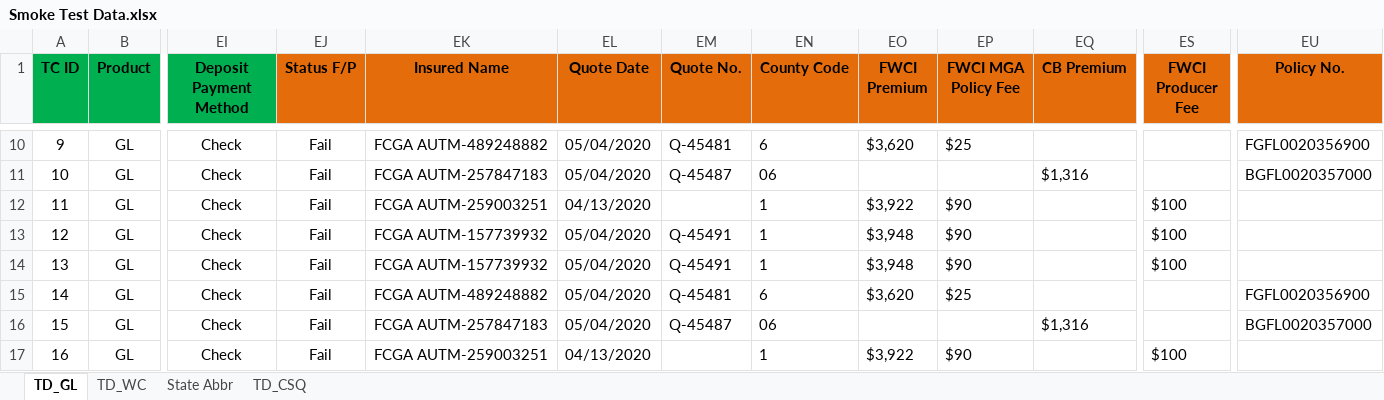
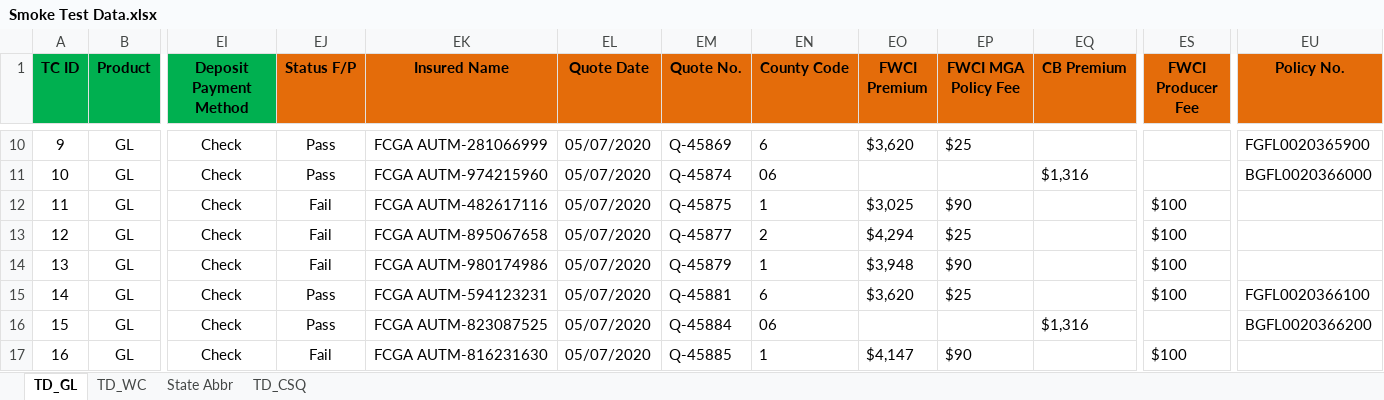
Before and after one commit to sanket-pmam/FCGA-Version2, an Excel workbook: Smoke Test Data.xlsx, sheet TD_GL, drawn as a sheet; only a part is shown, gaps mark what is left out; values as stored, in another font and other column widths than the file's, no borders; the diff covers the shown part only; the diff names each change by its address in the sheet, - before the commit and + after, or states it on an @@ line.

```diff
--- a/Smoke Test Data.xlsx (sheet TD_GL)
+++ b/Smoke Test Data.xlsx (sheet TD_GL)
-EJ10:EJ11 (Status F/P): Fail
+EJ10:EJ11 (Status F/P): Pass
-EK10 (Insured Name): FCGA AUTM-489248882
+EK10 (Insured Name): FCGA AUTM-281066999
-EL10:EL11 (Quote Date): 05/04/2020
+EL10:EL11 (Quote Date): 05/07/2020
-EM10 (Quote No.): Q-45481
+EM10 (Quote No.): Q-45869
-EU10 (Policy No.): FGFL0020356900
+EU10 (Policy No.): FGFL0020365900
-EK11 (Insured Name): FCGA AUTM-257847183
+EK11 (Insured Name): FCGA AUTM-974215960
-EM11 (Quote No.): Q-45487
+EM11 (Quote No.): Q-45874
-EU11 (Policy No.): BGFL0020357000
+EU11 (Policy No.): BGFL0020366000
-EK12 (Insured Name): FCGA AUTM-259003251
+EK12 (Insured Name): FCGA AUTM-482617116
-EL12 (Quote Date): 04/13/2020
+EL12 (Quote Date): 05/07/2020
-EM12 (Quote No.): (empty)
+EM12 (Quote No.): Q-45875
-EO12 (FWCI Premium): $3,922
+EO12 (FWCI Premium): $3,025
-EK13 (Insured Name): FCGA AUTM-157739932
+EK13 (Insured Name): FCGA AUTM-895067658
-EL13:EL16 (Quote Date): 05/04/2020
+EL13:EL16 (Quote Date): 05/07/2020
-EM13 (Quote No.): Q-45491
+EM13 (Quote No.): Q-45877
-EN13 (County Code): 1
+EN13 (County Code): 2
-EO13 (FWCI Premium): $3,948
+EO13 (FWCI Premium): $4,294
-EP13 (FWCI MGA Policy Fee): $90
+EP13 (FWCI MGA Policy Fee): $25
-EK14 (Insured Name): FCGA AUTM-157739932
+EK14 (Insured Name): FCGA AUTM-980174986
-EM14 (Quote No.): Q-45491
+EM14 (Quote No.): Q-45879
-EJ15:EJ16 (Status F/P): Fail
+EJ15:EJ16 (Status F/P): Pass
-EK15 (Insured Name): FCGA AUTM-489248882
+EK15 (Insured Name): FCGA AUTM-594123231
-EM15 (Quote No.): Q-45481
+EM15 (Quote No.): Q-45881
-ES15 (FWCI Producer Fee): (empty)
+ES15 (FWCI Producer Fee): $100
-EU15 (Policy No.): FGFL0020356900
+EU15 (Policy No.): FGFL0020366100
-EK16 (Insured Name): FCGA AUTM-257847183
+EK16 (Insured Name): FCGA AUTM-823087525
-EM16 (Quote No.): Q-45487
+EM16 (Quote No.): Q-45884
-EU16 (Policy No.): BGFL0020357000
+EU16 (Policy No.): BGFL0020366200
-EK17 (Insured Name): FCGA AUTM-259003251
+EK17 (Insured Name): FCGA AUTM-816231630
-EL17 (Quote Date): 04/13/2020
+EL17 (Quote Date): 05/07/2020
-EM17 (Quote No.): (empty)
+EM17 (Quote No.): Q-45885
-EO17 (FWCI Premium): $3,922
+EO17 (FWCI Premium): $4,147
```
Also changed, not shown: 110 edited cells elsewhere in this sheet, sheet TD_CSQ, 2 other files.
